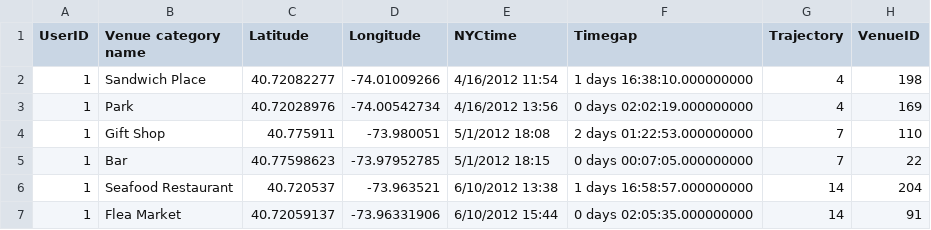
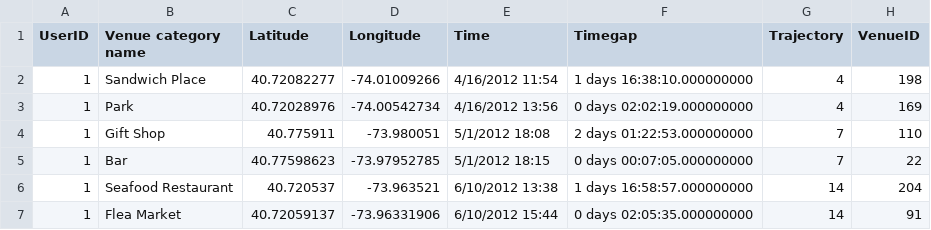
Before and after one commit to sethlee0111/MobilityHMM, a CSV file: testTrajectory_smaller.csv, drawn as a sheet; only a part is shown.

```diff
--- a/testTrajectory_smaller.csv
+++ b/testTrajectory_smaller.csv
@@ -1,2 +1,2 @@
-UserID,Venue category name,Latitude,Longitude,NYCtime,Timegap,Trajectory,VenueID
+UserID,Venue category name,Latitude,Longitude,Time,Timegap,Trajectory,VenueID
 1,Sandwich Place,40.72082277,-74.01009266,4/16/2012 11:54,1 days 16:38:10.000000000,4,198
```
Also changed, not shown: trainTrajectory_smaller.csv, 1 other file.
